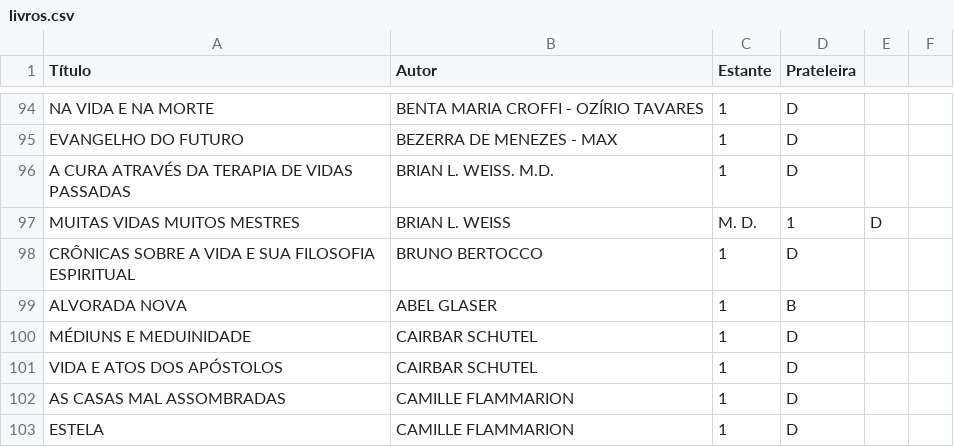
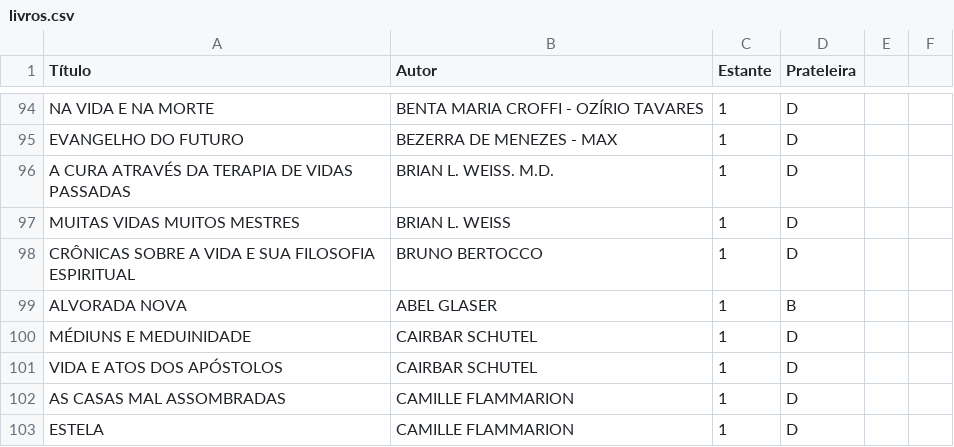
Before and after one commit to titoufu/Biblioteca-Malob-V2, a CSV file: livros.csv, drawn as a sheet; only a part is shown, gaps mark what is left out; the diff names each change by its address in the sheet, - before the commit and + after, or states it on an @@ line.

Commit message:
Update livros.csv

```diff
--- a/livros.csv
+++ b/livros.csv
-C97 (Estante): M. D.
+C97 (Estante): 1
-D97 (Prateleira): 1
+D97 (Prateleira): D
-E97: D
+E97: (empty)
```
